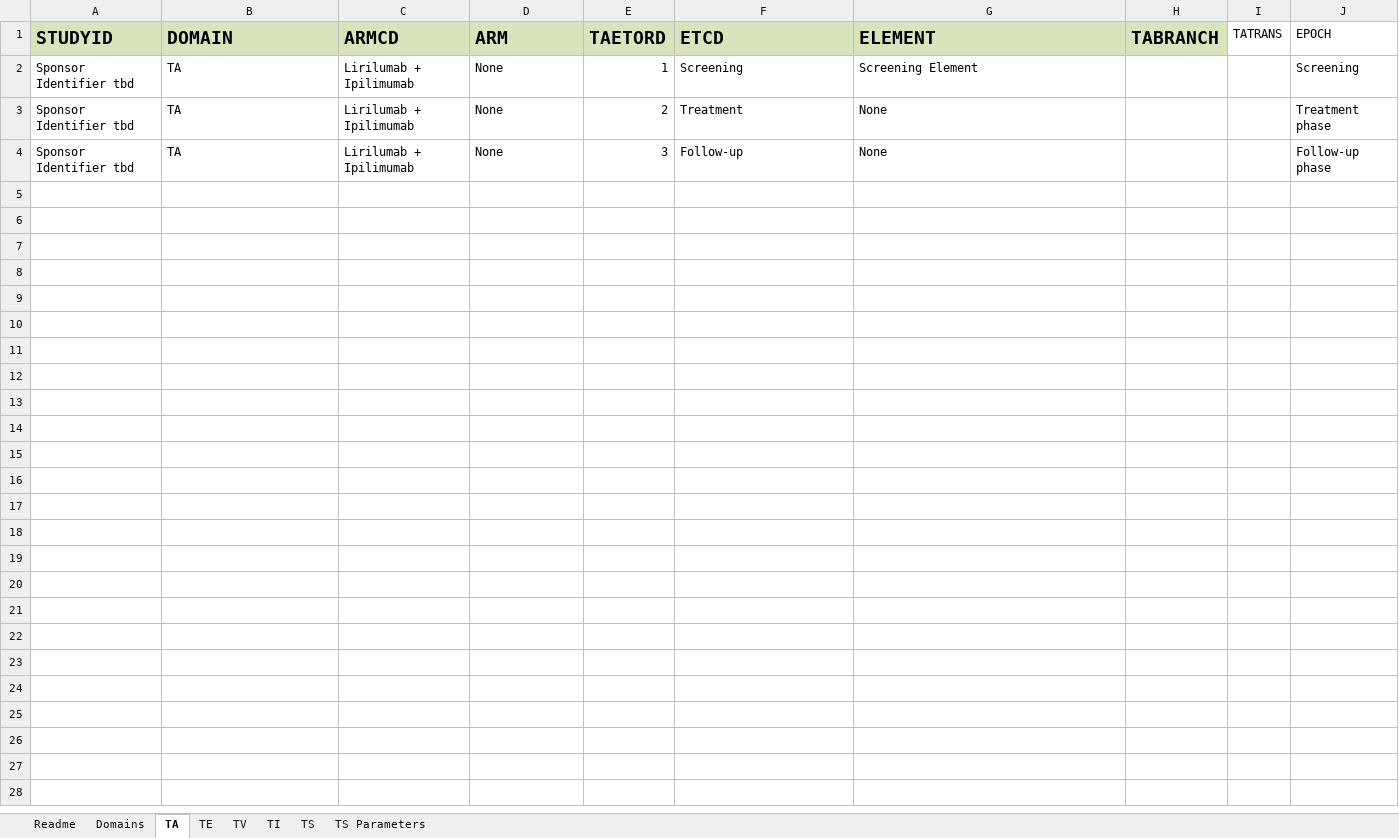
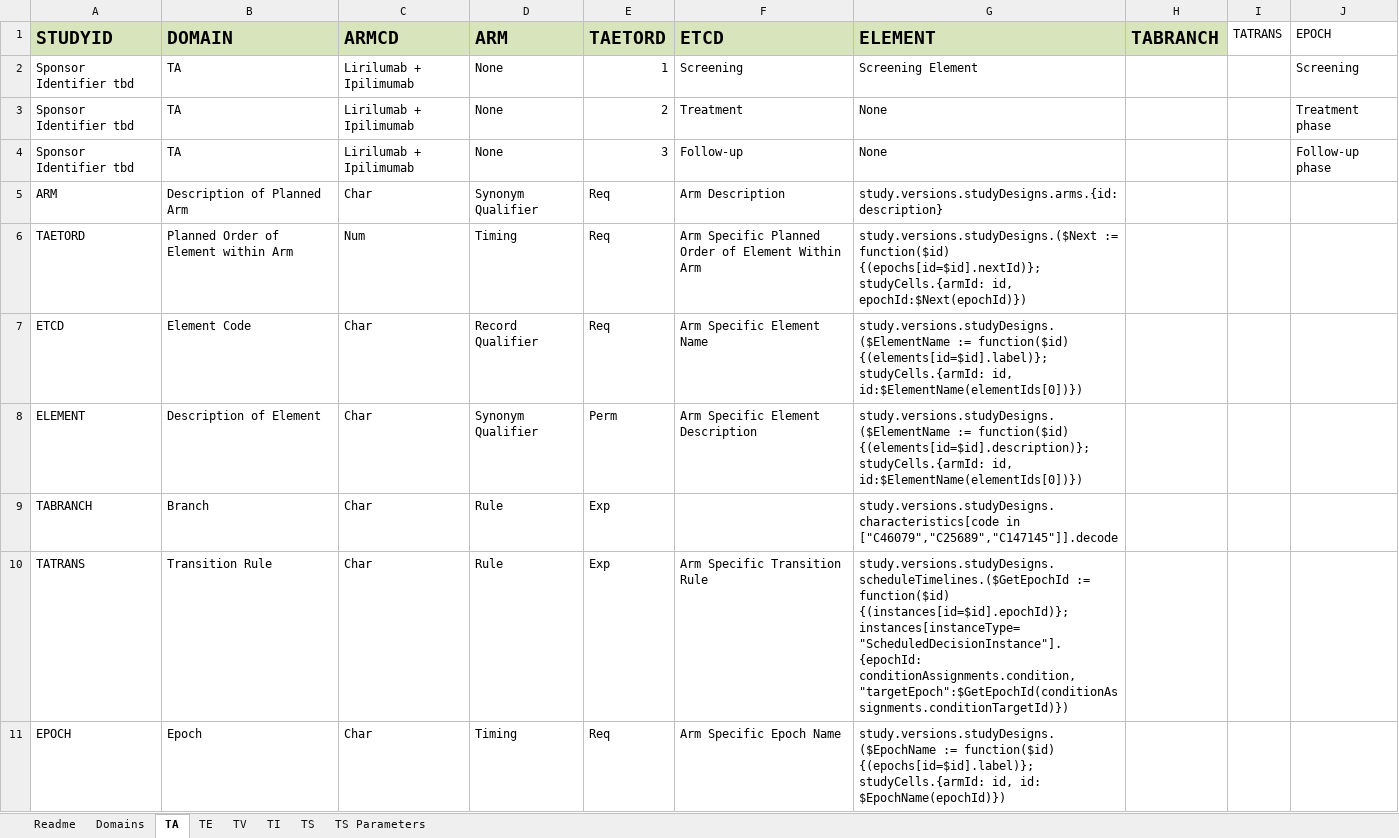
Before and after one commit to ClinLine/USDM_SDTM_mapper, an Excel workbook: Output/NCT01750580_SDTM_TDM.xlsx, sheet TA, drawn as a sheet; values as stored, in another font and other column widths than the file's, no borders; ↵ is a line break in a cell; the diff names each change by its address in the sheet, - before the commit and + after, or states it on an @@ line.

```diff
--- a/Output/NCT01750580_SDTM_TDM.xlsx (sheet TA)
+++ b/Output/NCT01750580_SDTM_TDM.xlsx (sheet TA)
+row 5: ARM | Description of Planned Arm | Char | Synonym Qualifier | Req | Arm Description | study.versions.studyDesigns.arms.{id: description}
+row 6: TAETORD | Planned Order of Element within Arm | Num | Timing | Req | Arm Specific Planned Order of Element Within Arm | study.versions.studyDesigns.($Next := function($id) {(epochs[id=$id].nextId)}; studyCells.{armId: id, epochId:$Next(epochId)})
+row 7: ETCD | Element Code | Char | Record Qualifier | Req | Arm Specific Element Name | study.versions.studyDesigns.($ElementName := function($id) {(elements[id=$id].label)}; studyCells.{armId: id, id:$ElementName(elementIds[0])})
+row 8: ELEMENT | Description of Element | Char | Synonym Qualifier | Perm | Arm Specific Element Description | study.versions.studyDesigns.($ElementName := function($id) {(elements[id=$id].description)}; studyCells.{armId: id, id:$ElementName(elementIds[0])})
+row 9: TABRANCH | Branch | Char | Rule | Exp |  | study.versions.studyDesigns.characteristics[code in ["C46079","C25689","C147145"]].decode
+row 10: TATRANS | Transition Rule | Char | Rule | Exp | Arm Specific Transition Rule | study.versions.studyDesigns.scheduleTimelines.($GetEpochId := function($id) {(instances[id=$id].epochId)}; instances[instanceType="ScheduledDecisionInstance"]. ↵ {epochId: conditionAssignments.condition,"targetEpoch":$GetEpochId(conditionAssignments.conditionTargetId)})
+row 11: EPOCH | Epoch | Char | Timing | Req | Arm Specific Epoch Name | study.versions.studyDesigns.($EpochName := function($id) {(epochs[id=$id].label)}; studyCells.{armId: id, id: $EpochName(epochId)})
```
Also changed, not shown: Maps/sdtm_mapping_paths.xlsx, 6 other files.
